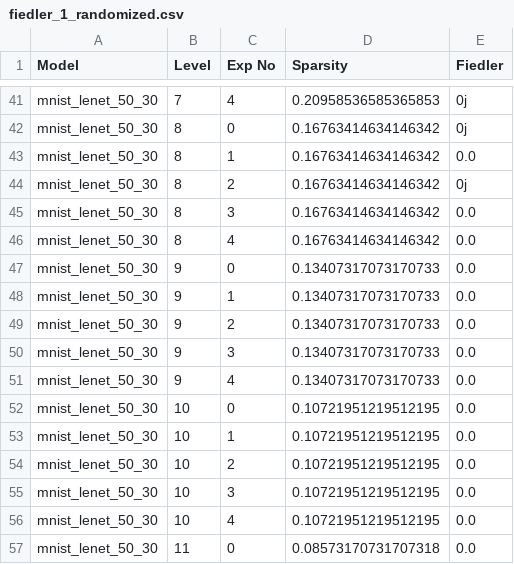
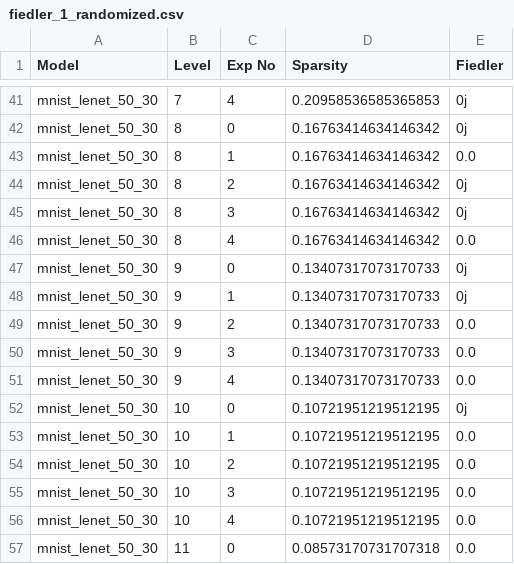
Before and after one commit to jye-1243/CS229cr-final, a CSV file: fiedler_1_randomized.csv, drawn as a sheet; only a part is shown, gaps mark what is left out; the diff covers the shown part only.

```diff
--- a/fiedler_1_randomized.csv
+++ b/fiedler_1_randomized.csv
@@ -44,6 +44,6 @@ mnist_lenet_50_30,8,1,0.16763414634146342,0.0
 mnist_lenet_50_30,8,2,0.16763414634146342,0j
-mnist_lenet_50_30,8,3,0.16763414634146342,0.0
+mnist_lenet_50_30,8,3,0.16763414634146342,0j
 mnist_lenet_50_30,8,4,0.16763414634146342,0.0
-mnist_lenet_50_30,9,0,0.13407317073170733,0.0
-mnist_lenet_50_30,9,1,0.13407317073170733,0.0
+mnist_lenet_50_30,9,0,0.13407317073170733,0j
+mnist_lenet_50_30,9,1,0.13407317073170733,0j
 mnist_lenet_50_30,9,2,0.13407317073170733,0.0
@@ -51,3 +51,3 @@ mnist_lenet_50_30,9,3,0.13407317073170733,0.0
 mnist_lenet_50_30,9,4,0.13407317073170733,0.0
-mnist_lenet_50_30,10,0,0.10721951219512195,0.0
+mnist_lenet_50_30,10,0,0.10721951219512195,0j
 mnist_lenet_50_30,10,1,0.10721951219512195,0.0
```
Also changed, not shown: 20 edited cells elsewhere in this file, fiedler_2_randomized.csv, fiedler_3_randomized.csv, 35 other files.
